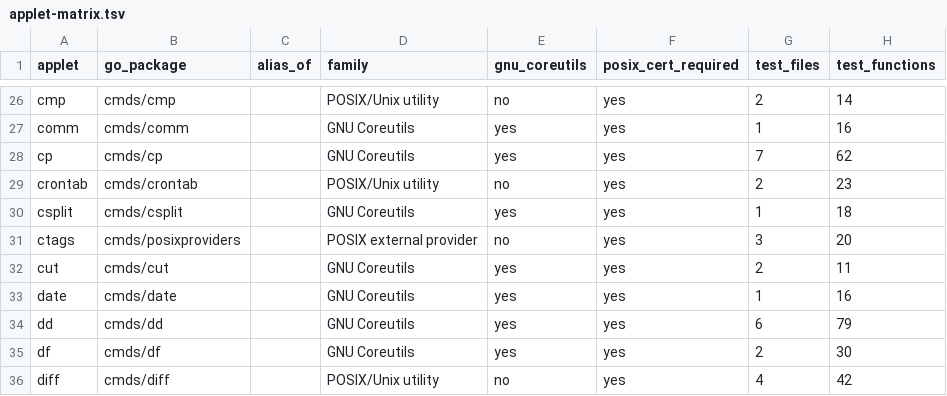
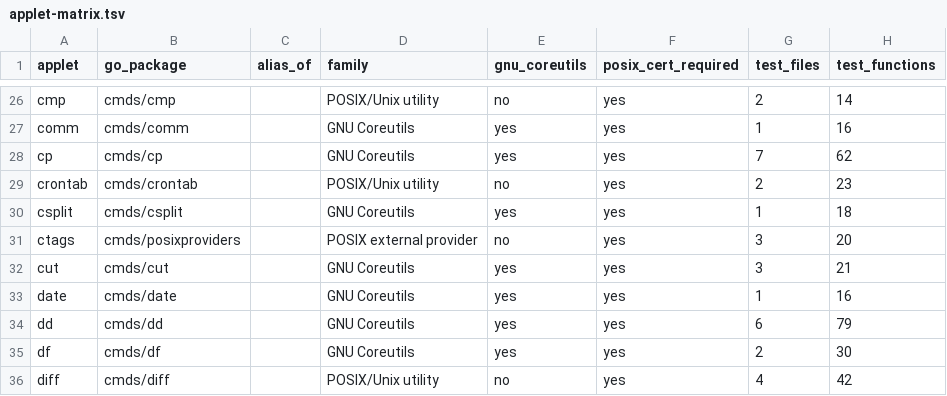
Before and after one commit to qiangli/coreutils, a TSV file: docs/applet-matrix.tsv, drawn as a sheet; only a part is shown, gaps mark what is left out.

Commit message:
docs: refresh applet matrix for cut coverage

```diff
--- a/docs/applet-matrix.tsv
+++ b/docs/applet-matrix.tsv
@@ -31,3 +31,3 @@ csplit	cmds/csplit		GNU Coreutils	yes	yes	1	18
 ctags	cmds/posixproviders		POSIX external provider	no	yes	3	20
-cut	cmds/cut		GNU Coreutils	yes	yes	2	11
+cut	cmds/cut		GNU Coreutils	yes	yes	3	21
 date	cmds/date		GNU Coreutils	yes	yes	1	16
```
Also changed, not shown: 1 other file.
